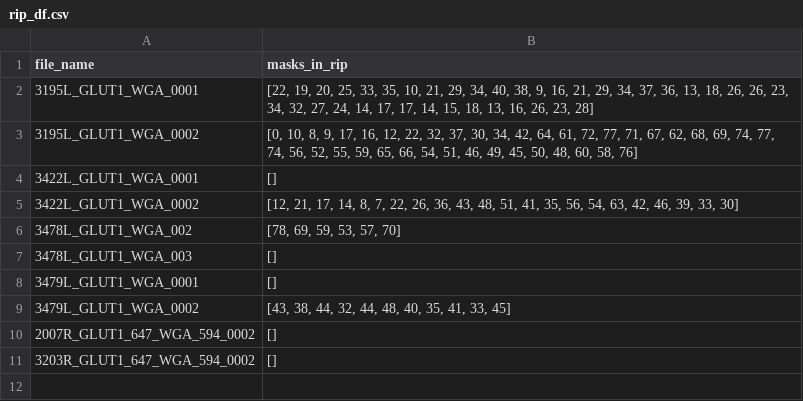
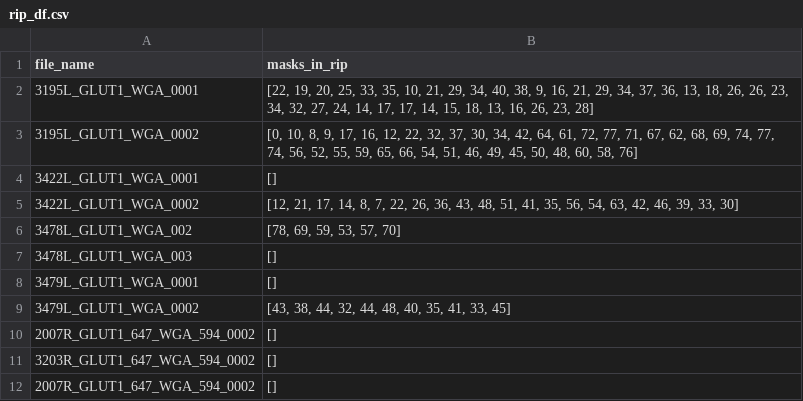
Before and after one commit to rltinio/ImageAnalysis, a CSV file: rip_df.csv, drawn as a sheet; the diff names each change by its address in the sheet, - before the commit and + after, or states it on an @@ line.

Commit message:
rip_df file_name bugfix
rip_df code chunk now recognizes file names correctly to skip as necessary.

```diff
--- a/rip_df.csv
+++ b/rip_df.csv
+row 12: 2007R_GLUT1_647_WGA_594_0002 | []
```
Also changed, not shown: 1 other file.
